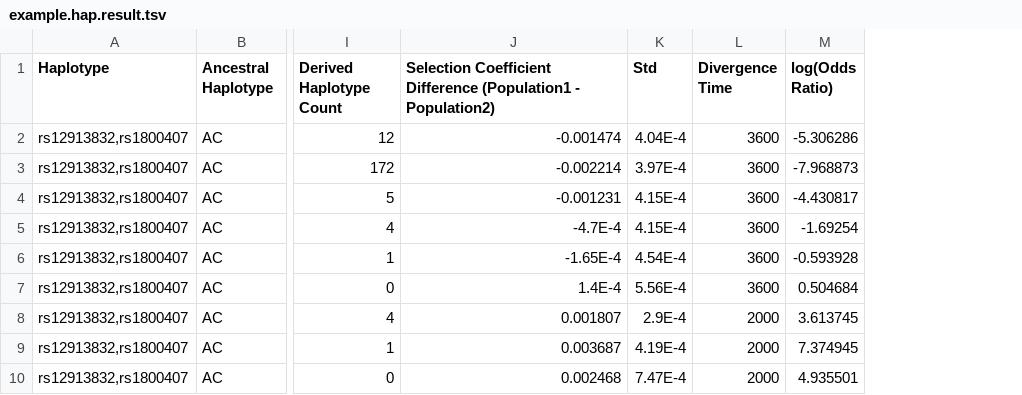
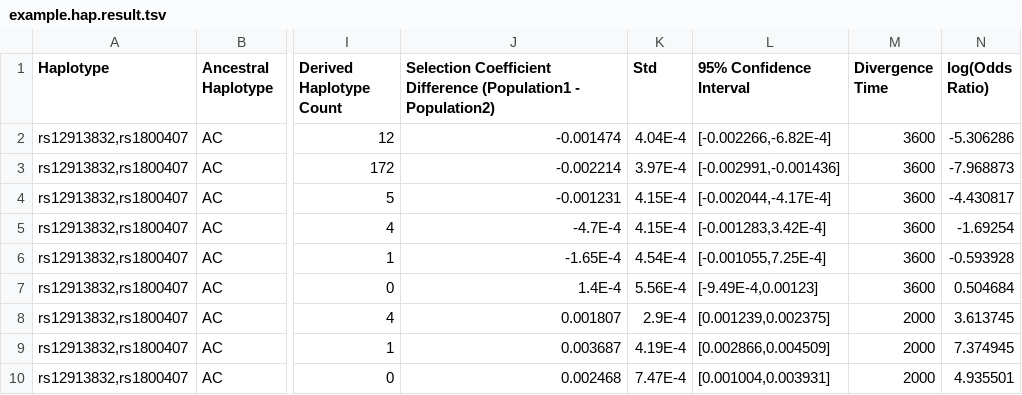
Before and after one commit to xin-huang/SeleDiff, a TSV file: examples/example.hap.result.tsv, drawn as a sheet; only a part is shown, gaps mark what is left out; the diff names each change by its address in the sheet, - before the commit and + after, or states it on an @@ line.

```diff
--- a/examples/example.hap.result.tsv
+++ b/examples/example.hap.result.tsv
+column L (95% Confidence Interval), rows 2-10: [-0.002266,-6.82E-4] | [-0.002991,-0.001436] | [-0.002044,-4.17E-4] | [-0.001283,3.42E-4] | [-0.001055,7.25E-4] | [-9.49E-4,0.00123] | [0.001239,0.002375] | [0.002866,0.004509] | [0.001004,0.003931]
```
Also changed, not shown: examples/example.admixed.result.tsv, examples/example.result.tsv.
